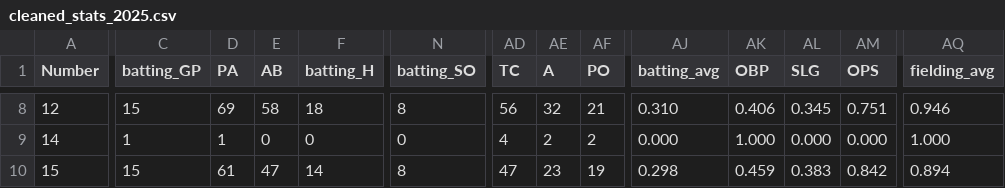
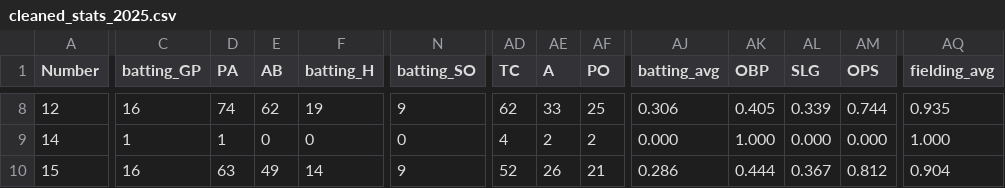
Before and after one commit to jackpuncochar/hamelhawks, a CSV file: cleaned_stats_2025.csv, drawn as a sheet; only a part is shown, gaps mark what is left out; the diff covers the shown part only; the diff names each change by its address in the sheet, - before the commit and + after, or states it on an @@ line.

```diff
--- a/cleaned_stats_2025.csv
+++ b/cleaned_stats_2025.csv
-C8 (batting_GP): 15
+C8 (batting_GP): 16
-D8 (PA): 69
+D8 (PA): 74
-E8 (AB): 58
+E8 (AB): 62
-F8 (batting_H): 18
+F8 (batting_H): 19
-N8 (batting_SO): 8
+N8 (batting_SO): 9
-AD8 (TC): 56
+AD8 (TC): 62
-AE8 (A): 32
+AE8 (A): 33
-AF8 (PO): 21
+AF8 (PO): 25
-AJ8 (batting_avg): 0.310
+AJ8 (batting_avg): 0.306
-AK8 (OBP): 0.406
+AK8 (OBP): 0.405
-AL8 (SLG): 0.345
+AL8 (SLG): 0.339
-AM8 (OPS): 0.751
+AM8 (OPS): 0.744
-AQ8 (fielding_avg): 0.946
+AQ8 (fielding_avg): 0.935
-C10 (batting_GP): 15
+C10 (batting_GP): 16
-D10 (PA): 61
+D10 (PA): 63
-E10 (AB): 47
+E10 (AB): 49
-N10 (batting_SO): 8
+N10 (batting_SO): 9
-AD10 (TC): 47
+AD10 (TC): 52
-AE10 (A): 23
+AE10 (A): 26
-AF10 (PO): 19
+AF10 (PO): 21
-AJ10 (batting_avg): 0.298
+AJ10 (batting_avg): 0.286
-AK10 (OBP): 0.459
+AK10 (OBP): 0.444
-AL10 (SLG): 0.383
+AL10 (SLG): 0.367
-AM10 (OPS): 0.842
+AM10 (OPS): 0.812
-AQ10 (fielding_avg): 0.894
+AQ10 (fielding_avg): 0.904
```
Also changed, not shown: 143 edited cells elsewhere in this file, 1 other file.
